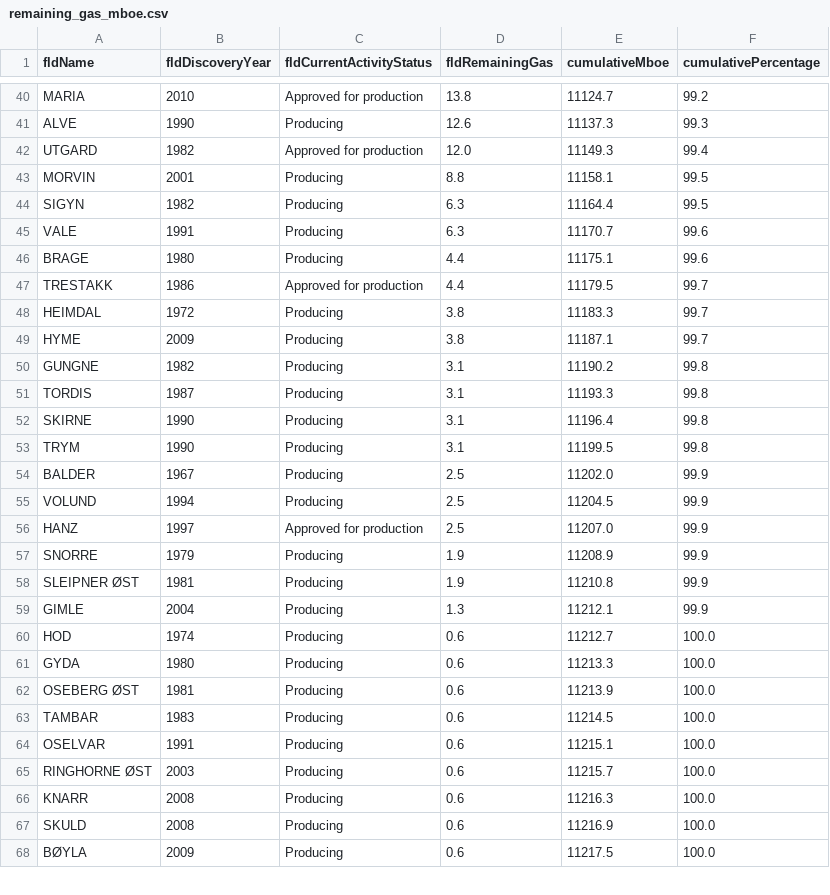
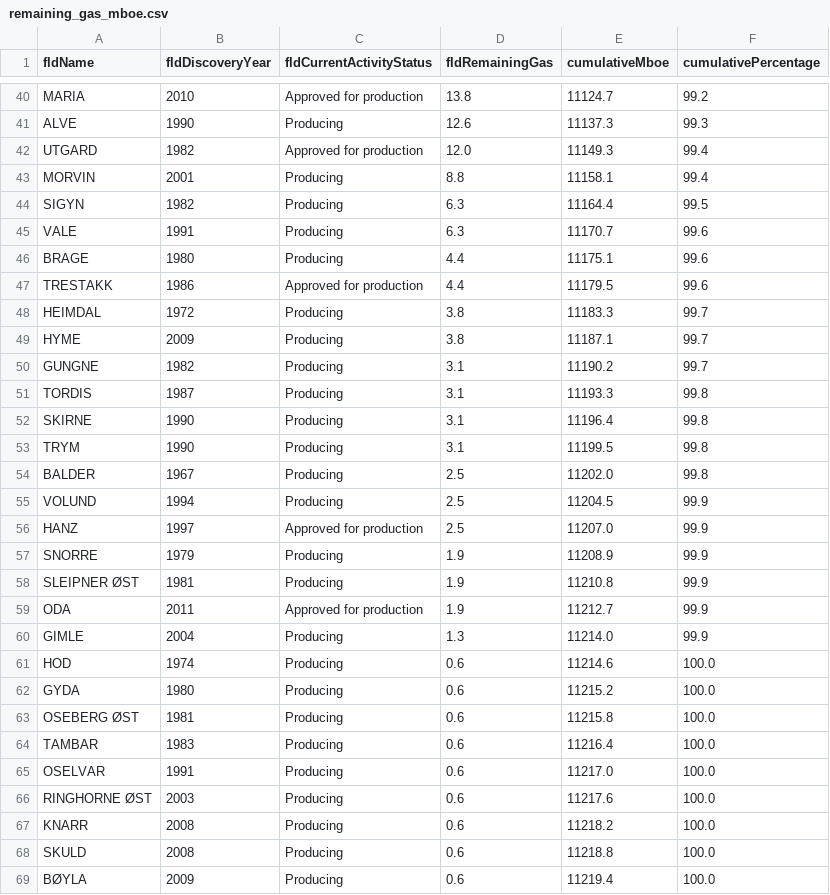
Before and after one commit to ivarref/ncs-overview, a CSV file: data/remaining_gas_mboe.csv, drawn as a sheet; only a part is shown, gaps mark what is left out; the diff covers the shown part only.

```diff
--- a/data/remaining_gas_mboe.csv
+++ b/data/remaining_gas_mboe.csv
@@ -42,3 +42,3 @@ ALVE,1990,Producing,12.6,11137.3,99.3
 UTGARD,1982,Approved for production,12.0,11149.3,99.4
-MORVIN,2001,Producing,8.8,11158.1,99.5
+MORVIN,2001,Producing,8.8,11158.1,99.4
 SIGYN,1982,Producing,6.3,11164.4,99.5
@@ -46,6 +46,6 @@ VALE,1991,Producing,6.3,11170.7,99.6
 BRAGE,1980,Producing,4.4,11175.1,99.6
-TRESTAKK,1986,Approved for production,4.4,11179.5,99.7
+TRESTAKK,1986,Approved for production,4.4,11179.5,99.6
 HEIMDAL,1972,Producing,3.8,11183.3,99.7
 HYME,2009,Producing,3.8,11187.1,99.7
-GUNGNE,1982,Producing,3.1,11190.2,99.8
+GUNGNE,1982,Producing,3.1,11190.2,99.7
 TORDIS,1987,Producing,3.1,11193.3,99.8
@@ -53,3 +53,3 @@ SKIRNE,1990,Producing,3.1,11196.4,99.8
 TRYM,1990,Producing,3.1,11199.5,99.8
-BALDER,1967,Producing,2.5,11202.0,99.9
+BALDER,1967,Producing,2.5,11202.0,99.8
 VOLUND,1994,Producing,2.5,11204.5,99.9
@@ -58,11 +58,12 @@ SNORRE,1979,Producing,1.9,11208.9,99.9
 SLEIPNER ØST,1981,Producing,1.9,11210.8,99.9
-GIMLE,2004,Producing,1.3,11212.1,99.9
-HOD,1974,Producing,0.6,11212.7,100.0
-GYDA,1980,Producing,0.6,11213.3,100.0
-OSEBERG ØST,1981,Producing,0.6,11213.9,100.0
-TAMBAR,1983,Producing,0.6,11214.5,100.0
-OSELVAR,1991,Producing,0.6,11215.1,100.0
-RINGHORNE ØST,2003,Producing,0.6,11215.7,100.0
-KNARR,2008,Producing,0.6,11216.3,100.0
-SKULD,2008,Producing,0.6,11216.9,100.0
-BØYLA,2009,Producing,0.6,11217.5,100.0
+ODA,2011,Approved for production,1.9,11212.7,99.9
+GIMLE,2004,Producing,1.3,11214.0,99.9
+HOD,1974,Producing,0.6,11214.6,100.0
+GYDA,1980,Producing,0.6,11215.2,100.0
+OSEBERG ØST,1981,Producing,0.6,11215.8,100.0
+TAMBAR,1983,Producing,0.6,11216.4,100.0
+OSELVAR,1991,Producing,0.6,11217.0,100.0
+RINGHORNE ØST,2003,Producing,0.6,11217.6,100.0
+KNARR,2008,Producing,0.6,11218.2,100.0
+SKULD,2008,Producing,0.6,11218.8,100.0
+BØYLA,2009,Producing,0.6,11219.4,100.0
```
Also changed, not shown: 7 edited cells elsewhere in this file, data/raw_reserves_field_since_2000_mboe.csv, data/remaining_oe_mboe.csv, 3 other files.
